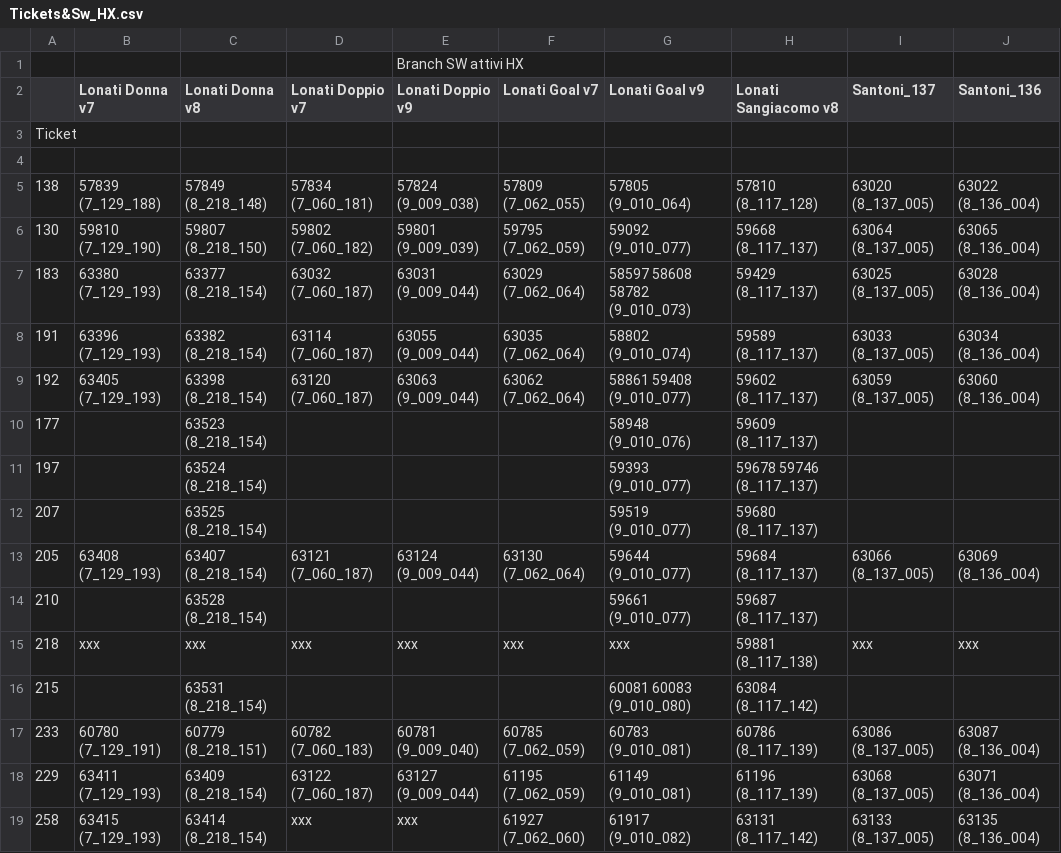
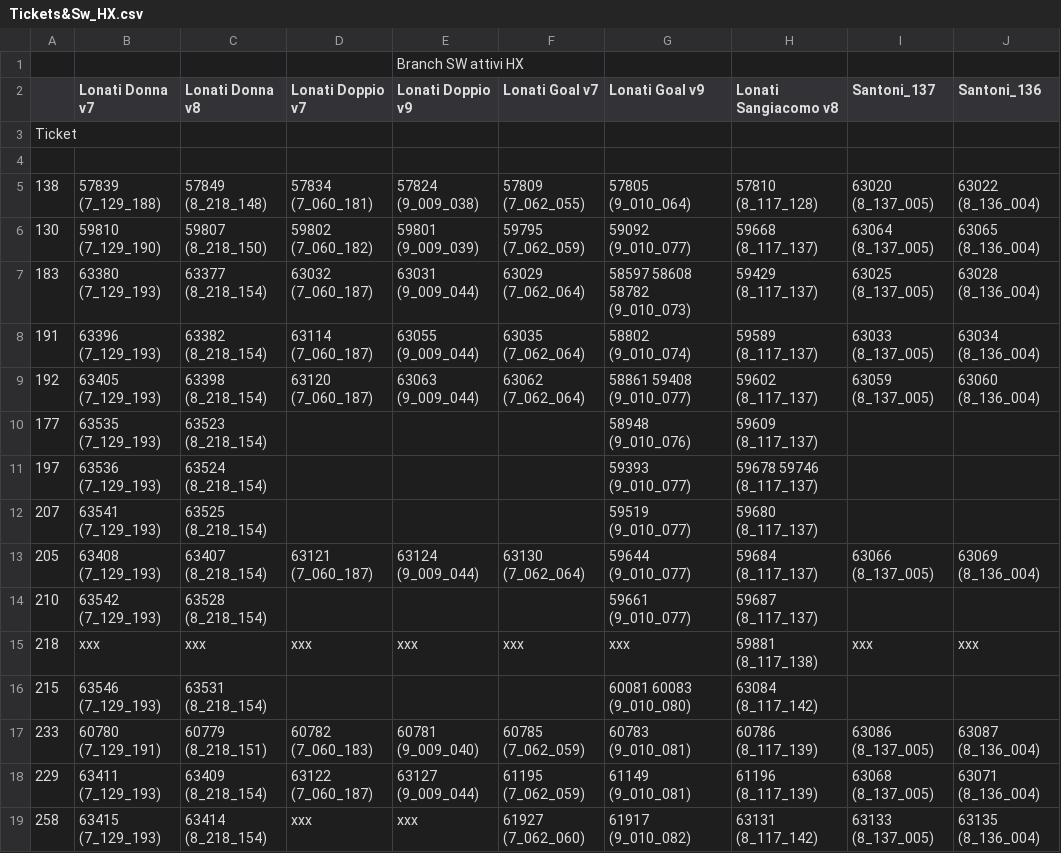
Before and after one commit to foffux/TicketsManagement, a CSV file: Tickets&Sw_HX.csv, drawn as a sheet.

Commit message:
Allineamento Nautilus HX sw Donna V7

```diff
--- a/Tickets&Sw_HX.csv
+++ b/Tickets&Sw_HX.csv
@@ -9,9 +9,9 @@ Ticket,,,,,,,,,
 192,63405 (7_129_193),63398 (8_218_154),63120 (7_060_187),63063 (9_009_044),63062 (7_062_064),58861 59408 (9_010_077),59602 (8_117_137),63059 (8_137_005),63060 (8_136_004)
-177,,63523 (8_218_154),,,,58948 (9_010_076),59609 (8_117_137),,
-197,,63524 (8_218_154),,,,59393 (9_010_077),59678 59746 (8_117_137),,
-207,,63525 (8_218_154),,,,59519 (9_010_077),59680 (8_117_137),,
+177,63535 (7_129_193),63523 (8_218_154),,,,58948 (9_010_076),59609 (8_117_137),,
+197,63536 (7_129_193),63524 (8_218_154),,,,59393 (9_010_077),59678 59746 (8_117_137),,
+207,63541 (7_129_193),63525 (8_218_154),,,,59519 (9_010_077),59680 (8_117_137),,
 205,63408 (7_129_193),63407 (8_218_154),63121 (7_060_187),63124 (9_009_044),63130 (7_062_064),59644 (9_010_077),59684 (8_117_137),63066 (8_137_005),63069 (8_136_004)
-210,,63528 (8_218_154),,,,59661 (9_010_077),59687 (8_117_137),,
+210,63542 (7_129_193),63528 (8_218_154),,,,59661 (9_010_077),59687 (8_117_137),,
 218,xxx,xxx,xxx,xxx,xxx,xxx,59881 (8_117_138),xxx,xxx
-215,,63531 (8_218_154),,,,60081 60083 (9_010_080),63084 (8_117_142),,
+215,63546 (7_129_193),63531 (8_218_154),,,,60081 60083 (9_010_080),63084 (8_117_142),,
 233,60780 (7_129_191),60779 (8_218_151),60782 (7_060_183),60781 (9_009_040),60785 (7_062_059),60783 (9_010_081),60786 (8_117_139),63086 (8_137_005),63087 (8_136_004)
```
